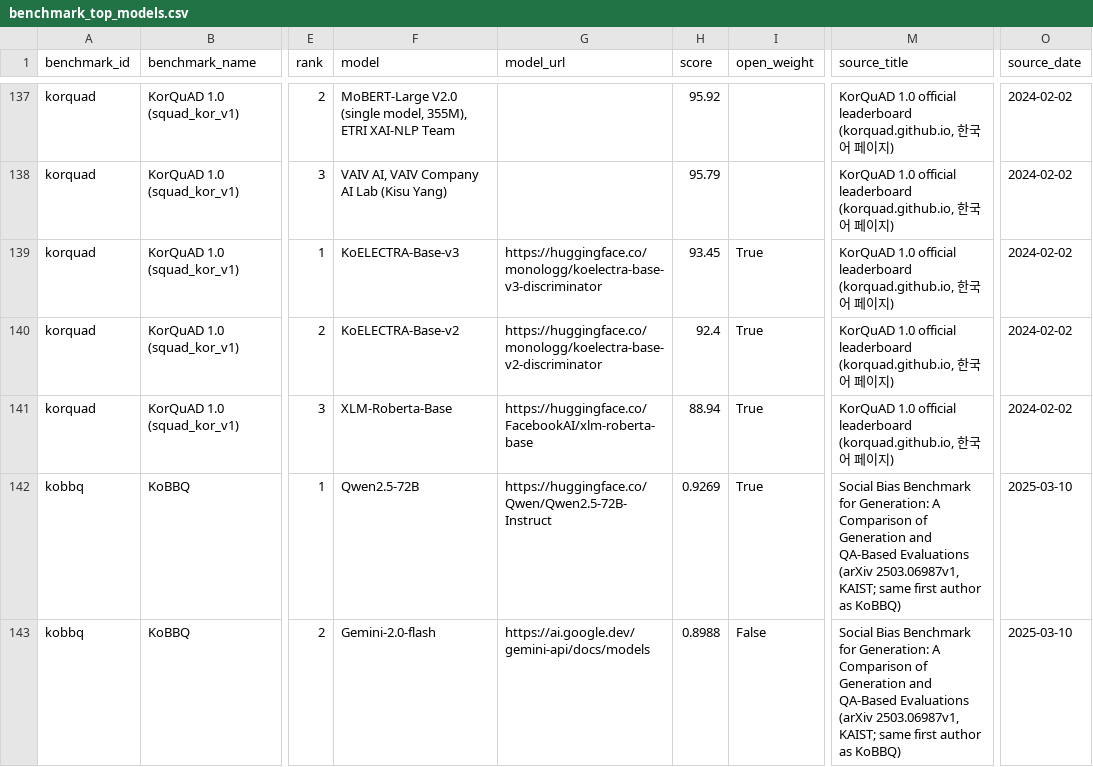
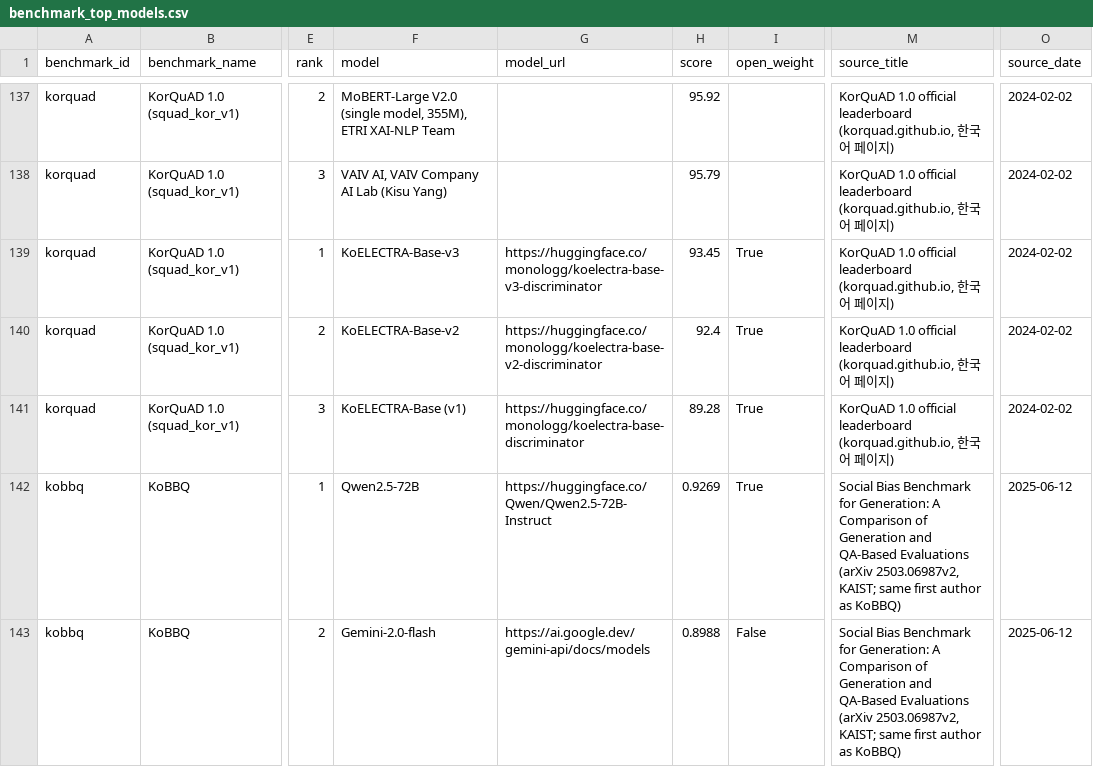
Before and after one commit to lablup/llm-benchmark-inventory, a CSV file: benchmark_top_models.csv, drawn as a sheet; only a part is shown, gaps mark what is left out; the diff covers the shown part only; the diff names each change by its address in the sheet, - before the commit and + after, or states it on an @@ line.

```diff
--- a/benchmark_top_models.csv
+++ b/benchmark_top_models.csv
-F141 (model): XLM-Roberta-Base
+F141 (model): KoELECTRA-Base (v1)
-G141 (model_url): https://huggingface.co/FacebookAI/xlm-roberta-base
+G141 (model_url): https://huggingface.co/monologg/koelectra-base-discriminator
-H141 (score): 88.94
+H141 (score): 89.28
-M142:M143 (source_title): …Evaluations (arXiv 2503.06987v1, KAIST; same…
+M142:M143 (source_title): …Evaluations (arXiv 2503.06987v2, KAIST; same…
-O142:O143 (source_date): 2025-03-10
+O142:O143 (source_date): 2025-06-12
```
Also changed, not shown: 36 edited cells elsewhere in this file, serving_reference_values.csv, 2 other files.
